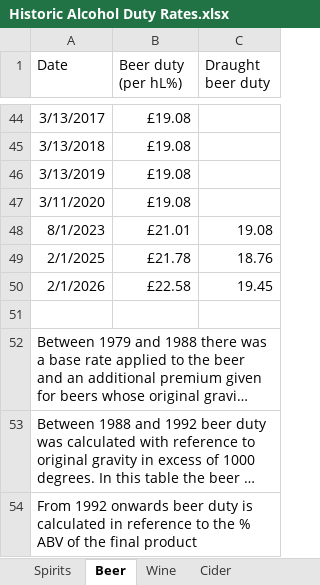
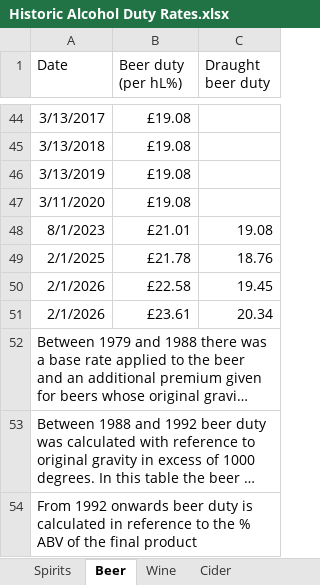
Before and after one commit to VictimOfMaths/Routine-Data, an Excel workbook: Historic Alcohol Duty Rates.xlsx, sheet Beer, drawn as a sheet; only a part is shown, gaps mark what is left out; long unchanged cells end in …; values as stored, in another font and other column widths than the file's, no borders; the diff names each change by its address in the sheet, - before the commit and + after, or states it on an @@ line.

```diff
--- a/Historic Alcohol Duty Rates.xlsx (sheet Beer)
+++ b/Historic Alcohol Duty Rates.xlsx (sheet Beer)
-row 51: (empty)
+row 51: 2/1/2026 | £23.61 | 20.34
```
Also changed, not shown: sheet Cider, sheet Wine, sheet Spirits.
